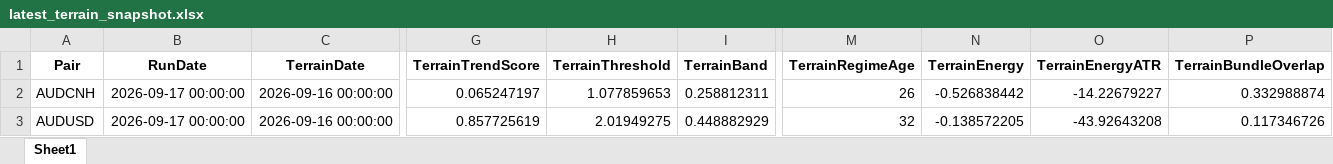
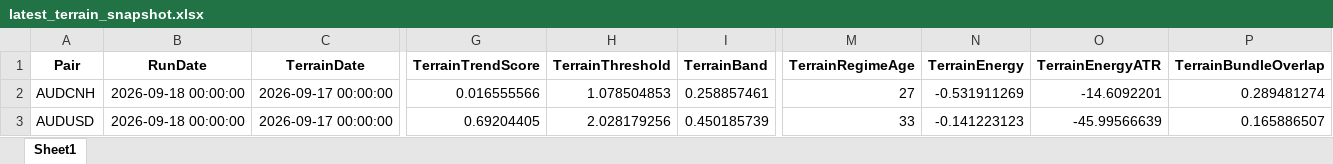
Before and after one commit to aspttwwly/fx-metals-forecast-board, an Excel workbook: public/data/files/latest_terrain_snapshot.xlsx, sheet Sheet1, drawn as a sheet; only a part is shown, gaps mark what is left out; values as stored, in another font and other column widths than the file's, no borders; the diff covers the shown part only; the diff names each change by its address in the sheet, - before the commit and + after, or states it on an @@ line.

Commit message:
Update forecast data 2026-09-18_22-08-58

```diff
--- a/public/data/files/latest_terrain_snapshot.xlsx (sheet Sheet1)
+++ b/public/data/files/latest_terrain_snapshot.xlsx (sheet Sheet1)
-B2:B3 (RunDate): 2026-09-17 00:00:00
+B2:B3 (RunDate): 2026-09-18 00:00:00
-C2:C3 (TerrainDate): 2026-09-16 00:00:00
+C2:C3 (TerrainDate): 2026-09-17 00:00:00
-G2 (TerrainTrendScore): 0.065247197
+G2 (TerrainTrendScore): 0.016555566
-H2 (TerrainThreshold): 1.077859653
+H2 (TerrainThreshold): 1.078504853
-I2 (TerrainBand): 0.258812311
+I2 (TerrainBand): 0.258857461
-M2 (TerrainRegimeAge): 26
+M2 (TerrainRegimeAge): 27
-N2 (TerrainEnergy): -0.526838442
+N2 (TerrainEnergy): -0.531911269
-O2 (TerrainEnergyATR): -14.22679227
+O2 (TerrainEnergyATR): -14.6092201
-P2 (TerrainBundleOverlap): 0.332988874
+P2 (TerrainBundleOverlap): 0.289481274
-G3 (TerrainTrendScore): 0.857725619
+G3 (TerrainTrendScore): 0.69204405
-H3 (TerrainThreshold): 2.01949275
+H3 (TerrainThreshold): 2.028179256
-I3 (TerrainBand): 0.448882929
+I3 (TerrainBand): 0.450185739
-M3 (TerrainRegimeAge): 32
+M3 (TerrainRegimeAge): 33
-N3 (TerrainEnergy): -0.138572205
+N3 (TerrainEnergy): -0.141223123
-O3 (TerrainEnergyATR): -43.92643208
+O3 (TerrainEnergyATR): -45.99566639
-P3 (TerrainBundleOverlap): 0.117346726
+P3 (TerrainBundleOverlap): 0.165886507
```
Also changed, not shown: 302 edited cells elsewhere in this sheet, public/data/files/AUDCNH_forecast.xlsx, public/data/files/EURCNH_forecast.xlsx, 40 other files.
